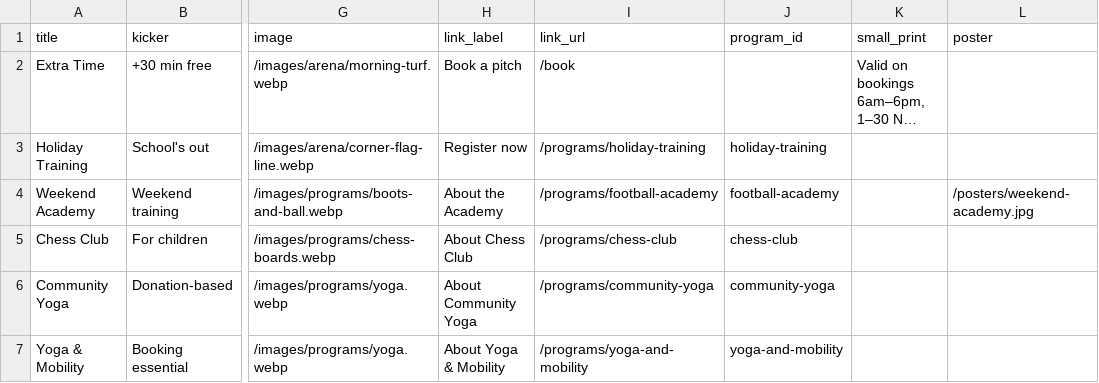
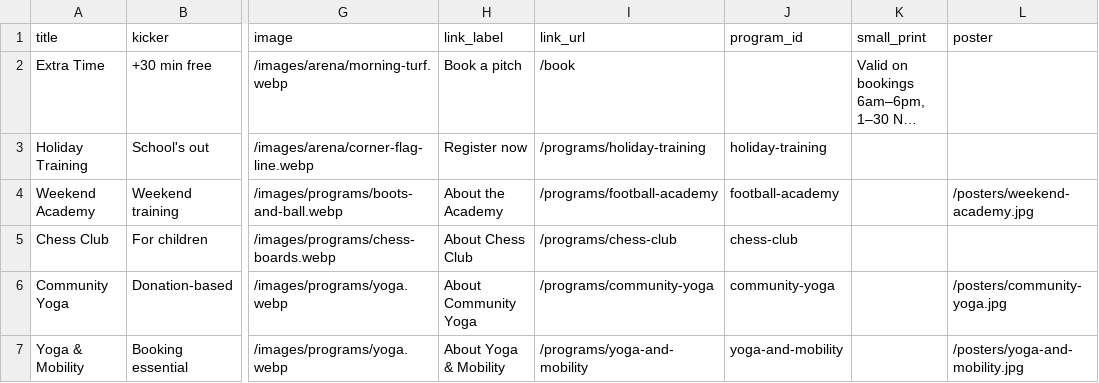
Before and after one commit to Murash-ops/mvsa-publicV2, a CSV file: docs/whats-on-template.csv, drawn as a sheet; only a part is shown, gaps mark what is left out; long unchanged cells end in …; the diff names each change by its address in the sheet, - before the commit and + after, or states it on an @@ line.

```diff
--- a/docs/whats-on-template.csv
+++ b/docs/whats-on-template.csv
-L6 (poster): (empty)
+L6 (poster): /posters/community-yoga.jpg
-L7 (poster): (empty)
+L7 (poster): /posters/yoga-and-mobility.jpg
```
Also changed, not shown: 6 other files.
